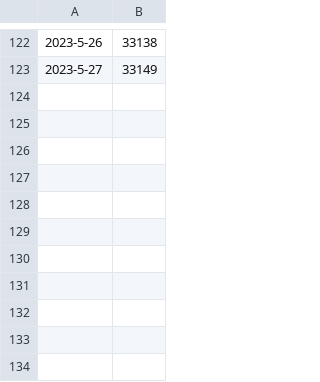
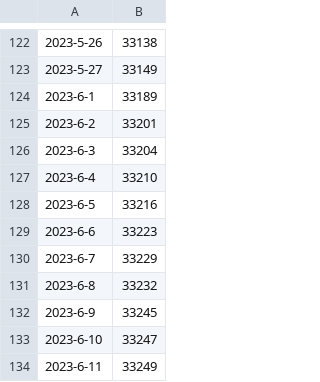
Before and after one commit to wvanderp/isOsmComplete, a CSV file: data/graphs/34d881bb4626ac285c1c64c08944d6d8883e5bfdef1d5bb2c0d2eeab9db0d20e.csv, drawn as a sheet; only a part is shown, gaps mark what is left out.

Commit message:
updated the data

```diff
--- a/data/graphs/34d881bb4626ac285c1c64c08944d6d8883e5bfdef1d5bb2c0d2eeab9db0d20e.csv
+++ b/data/graphs/34d881bb4626ac285c1c64c08944d6d8883e5bfdef1d5bb2c0d2eeab9db0d20e.csv
@@ -123 +123,12 @@
 2023-5-27,33149
+2023-6-1,33189
+2023-6-2,33201
+2023-6-3,33204
+2023-6-4,33210
+2023-6-5,33216
+2023-6-6,33223
+2023-6-7,33229
+2023-6-8,33232
+2023-6-9,33245
+2023-6-10,33247
+2023-6-11,33249
```
Also changed, not shown: data/graphs/bc00755018404ae08e7791edeacb749806f755a7a684108cdc730b7dc96d35bd.csv, data/graphs/ceafc782f32e77207571d2c2de651c13d6f8704acbe2221a9a7af3dd68313bf8.csv, 23 other files.
